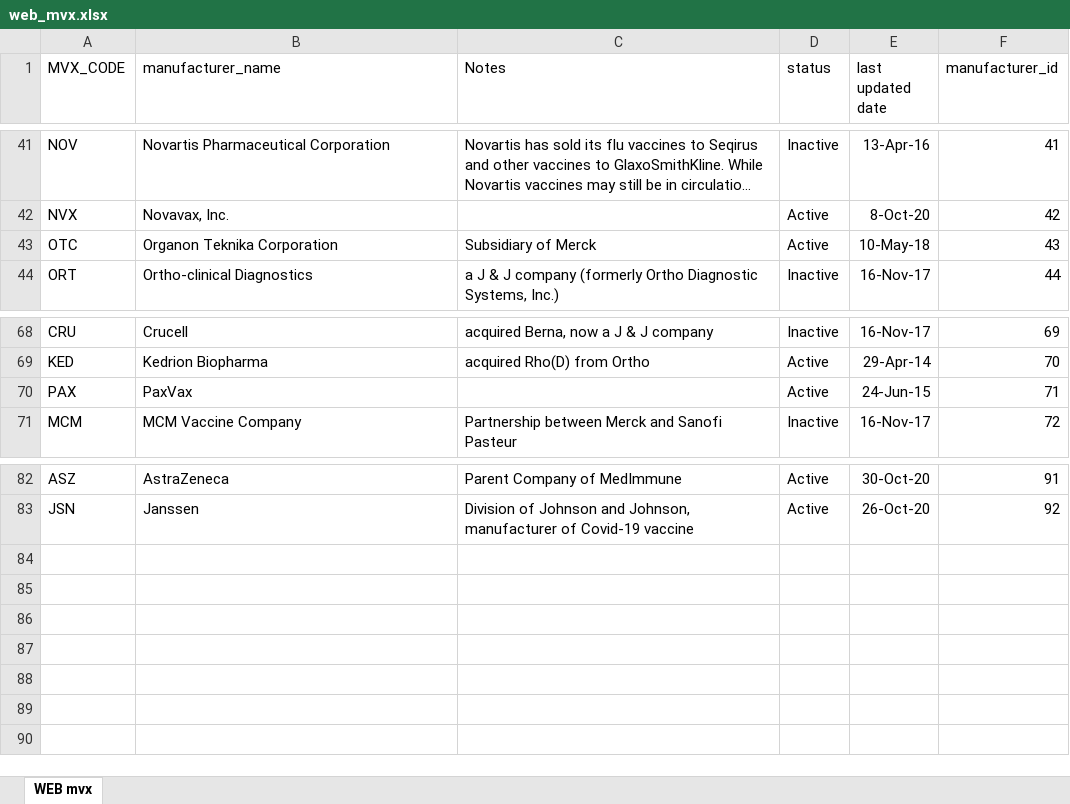
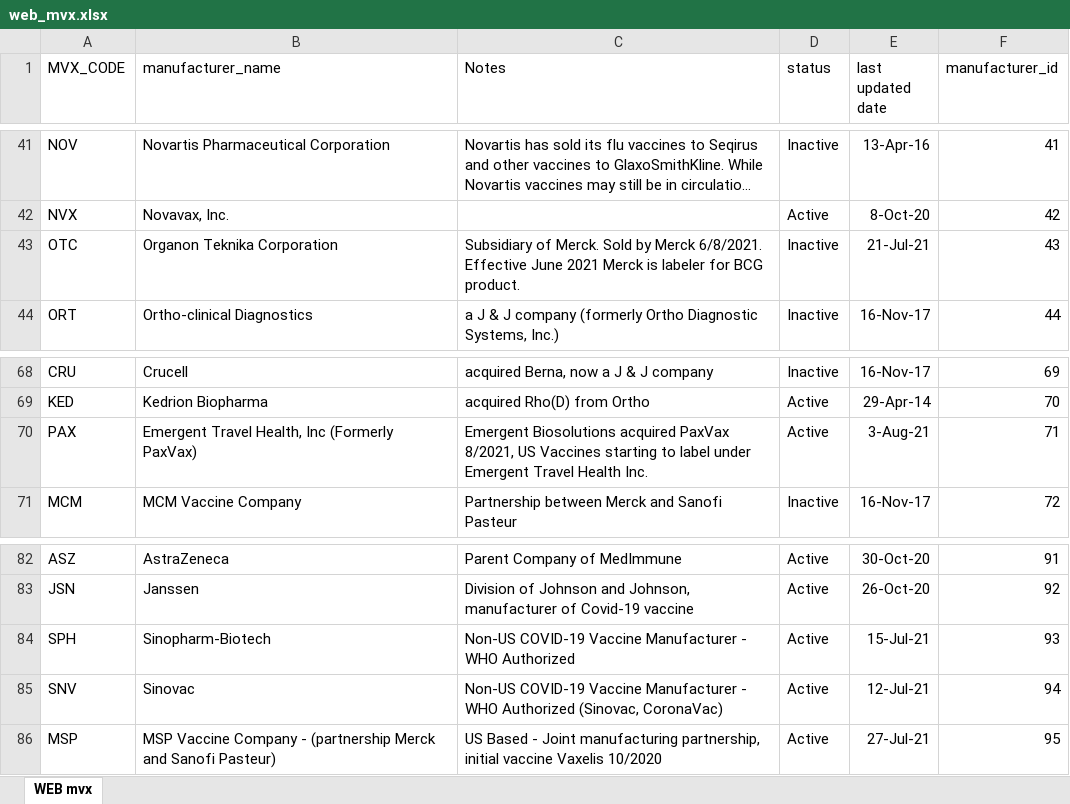
Before and after one commit to usnistgov/fits-webapp, an Excel workbook: cds-tcamt/cds-tcamt-controller/src/main/resources/codeset/web_mvx.xlsx, sheet WEB mvx, drawn as a sheet; only a part is shown, gaps mark what is left out; long unchanged cells end in …; values as stored, in another font and other column widths than the file's, no borders; table styles not drawn; the diff names each change by its address in the sheet, - before the commit and + after, or states it on an @@ line.

```diff
--- a/cds-tcamt/cds-tcamt-controller/src/main/resources/codeset/web_mvx.xlsx (sheet WEB mvx)
+++ b/cds-tcamt/cds-tcamt-controller/src/main/resources/codeset/web_mvx.xlsx (sheet WEB mvx)
-C43 (Notes): Subsidiary of Merck
+C43 (Notes): Subsidiary of Merck. Sold by Merck 6/8/2021. Effective June 2021 Merck is labeler for BCG product.
-D43 (status): Active
+D43 (status): Inactive
-E43 (last updated date): 10-May-18
+E43 (last updated date): 21-Jul-21
-B70 (manufacturer_name): PaxVax
+B70 (manufacturer_name): Emergent Travel Health, Inc (Formerly PaxVax)
-C70 (Notes): (empty)
+C70 (Notes): Emergent Biosolutions acquired PaxVax 8/2021, US Vaccines starting to label under Emergent Travel Health Inc.
-E70 (last updated date): 24-Jun-15
+E70 (last updated date): 3-Aug-21
+row 84: SPH | Sinopharm-Biotech | Non-US COVID-19 Vaccine Manufacturer - WHO Authorized | Active | 15-Jul-21 | 93
+row 85: SNV | Sinovac | Non-US COVID-19 Vaccine Manufacturer - WHO Authorized (Sinovac, CoronaVac) | Active | 12-Jul-21 | 94
+row 86: MSP | MSP Vaccine Company - (partnership Merck and Sanofi Pasteur) | US Based - Joint manufacturing partnership, initial vaccine Vaxelis 10/2020 | Active | 27-Jul-21 | 95
```
Also changed, not shown: cds-tcamt/cds-tcamt-controller/src/main/resources/codeset/web_cvx.xlsx, cds-tcamt/cds-tcamt-controller/src/main/resources/codeset/web_tradename.xlsx, 3 other files.
